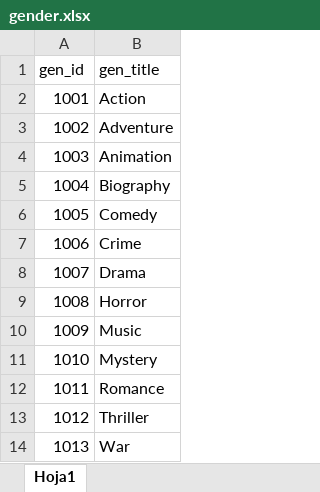
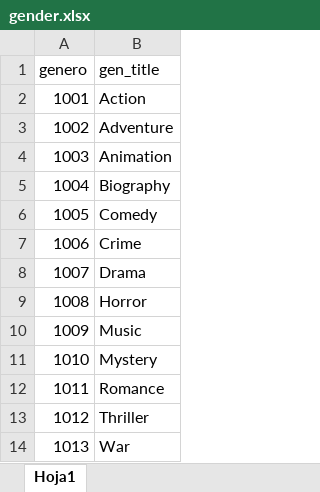
Before and after one commit to tonilopezrosell/datasciencemasterthevalley, an Excel workbook: gender.xlsx, sheet Hoja1, drawn as a sheet; values as stored, in another font and other column widths than the file's, no borders; the diff names each change by its address in the sheet, - before the commit and + after, or states it on an @@ line.

Commit message:
Add files via upload

```diff
--- a/gender.xlsx (sheet Hoja1)
+++ b/gender.xlsx (sheet Hoja1)
-A1: gen_id
+A1: genero
```
